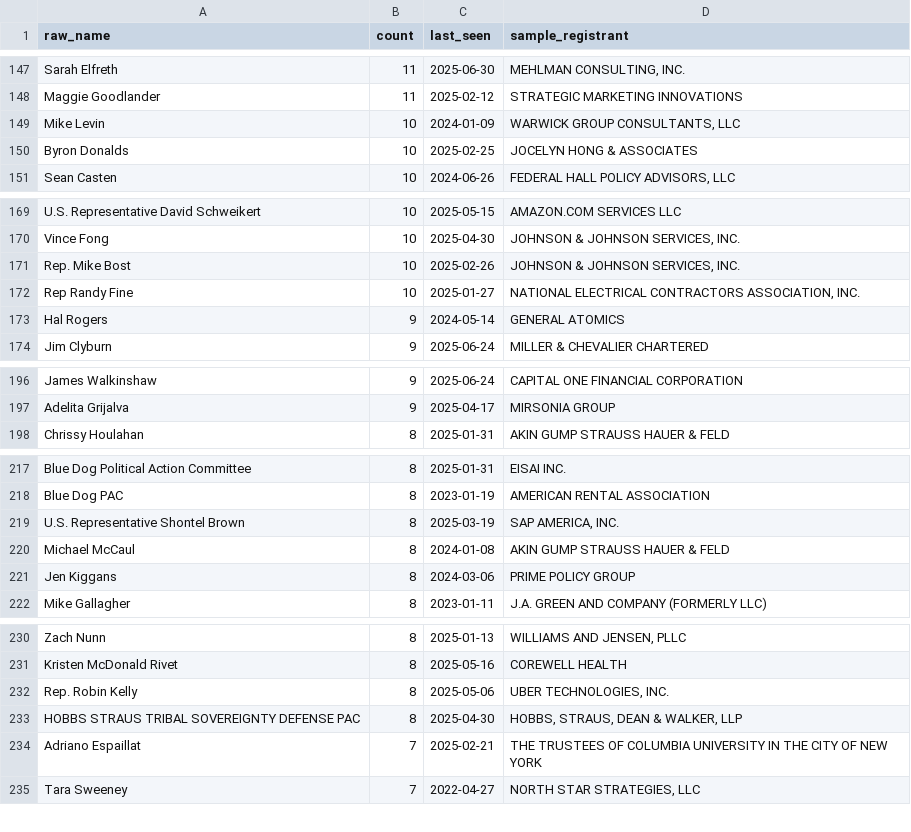
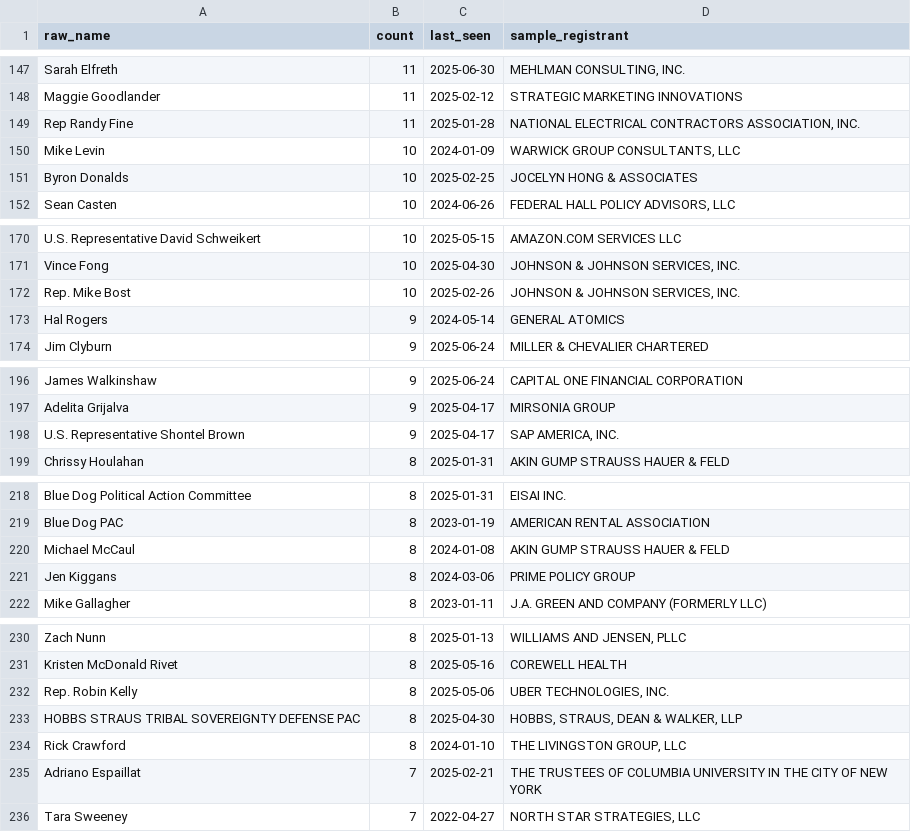
Before and after one commit to wdparker93/lobbyist-donation-tracker, a CSV file: data/unmatched.csv, drawn as a sheet; only a part is shown, gaps mark what is left out; the diff covers the shown part only.

```diff
--- a/data/unmatched.csv
+++ b/data/unmatched.csv
@@ -148,2 +148,3 @@ Sarah Elfreth,11,2025-06-30,"MEHLMAN CONSULTING, INC."
 Maggie Goodlander,11,2025-02-12,STRATEGIC MARKETING INNOVATIONS
+Rep Randy Fine,11,2025-01-28,"NATIONAL ELECTRICAL CONTRACTORS ASSOCIATION, INC."
 Mike Levin,10,2024-01-09,"WARWICK GROUP CONSULTANTS, LLC"
@@ -171,3 +172,2 @@ Vince Fong,10,2025-04-30,"JOHNSON & JOHNSON SERVICES, INC."
 Rep. Mike Bost,10,2025-02-26,"JOHNSON & JOHNSON SERVICES, INC."
-Rep Randy Fine,10,2025-01-27,"NATIONAL ELECTRICAL CONTRACTORS ASSOCIATION, INC."
 Hal Rogers,9,2024-05-14,GENERAL ATOMICS
@@ -197,2 +197,3 @@ James Walkinshaw,9,2025-06-24,CAPITAL ONE FINANCIAL CORPORATION
 Adelita Grijalva,9,2025-04-17,MIRSONIA GROUP
+U.S. Representative Shontel Brown,9,2025-04-17,"SAP AMERICA, INC."
 Chrissy Houlahan,8,2025-01-31,AKIN GUMP STRAUSS HAUER & FELD
@@ -218,3 +219,2 @@ Blue Dog Political Action Committee,8,2025-01-31,EISAI INC.
 Blue Dog PAC,8,2023-01-19,AMERICAN RENTAL ASSOCIATION
-U.S. Representative Shontel Brown,8,2025-03-19,"SAP AMERICA, INC."
 Michael McCaul,8,2024-01-08,AKIN GUMP STRAUSS HAUER & FELD
@@ -233,2 +233,3 @@ Rep. Robin Kelly,8,2025-05-06,"UBER TECHNOLOGIES, INC."
 HOBBS STRAUS TRIBAL SOVEREIGNTY DEFENSE PAC,8,2025-04-30,"HOBBS, STRAUS, DEAN & WALKER, LLP"
+Rick Crawford,8,2024-01-10,"THE LIVINGSTON GROUP, LLC"
 Adriano Espaillat,7,2025-02-21,THE TRUSTEES OF COLUMBIA UNIVERSITY IN THE CITY OF NEW YORK
```
Also changed, not shown: 10 added rows and 11 removed rows elsewhere in this file, public/data/contributions.csv, 3 other files.
